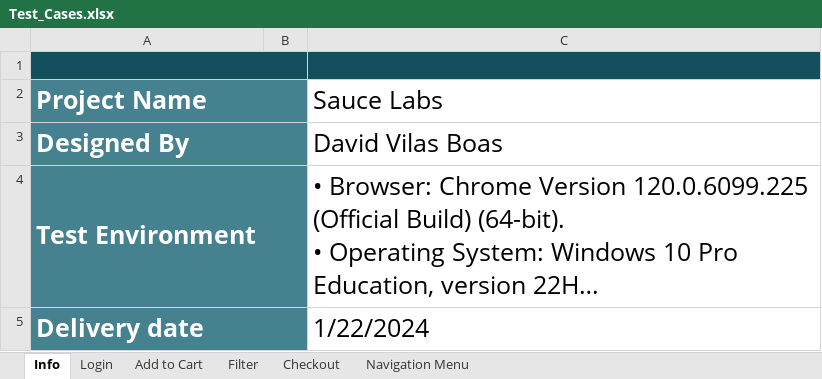
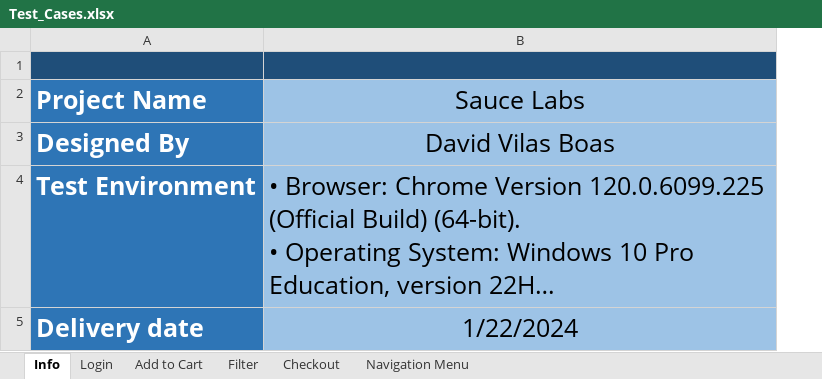
Before and after one commit to SrDavidVilasBoas/Sauce_Labs_Manual_Testing, an Excel workbook: Test_Cases.xlsx, sheet Info, drawn as a sheet; long unchanged cells end in …; values as stored, in another font and other column widths than the file's, no borders; charts and pictures not drawn; removed rows and columns are numbered as before the commit, all else as after; the diff names each change by its address in the sheet, - before the commit and + after, or states it on an @@ line.

```diff
--- a/Test_Cases.xlsx (sheet Info)
+++ b/Test_Cases.xlsx (sheet Info)
-column B, empty
-A1 fill: #134F5C
+A1 fill: #1F4E79
-A1:B1 merged
-B1 fill: #134F5C
+B1 fill: #1F4E79
-A2:A5 fill: #45818E
+A2:A5 fill: #2E75B6
-A2:B2 merged
-B2:B5 fill: none
+B2:B5 fill: #9DC3E6
-B2:B3 alignment: left
+B2:B3 alignment: center
-A3:B3 merged
-A4:B4 merged
-A5:B5 merged
-B5 alignment: left
+B5 alignment: center
```
Also changed, not shown: sheet Login, sheet Checkout, sheet Add to Cart, sheet Navigation Menu, sheet Filter, charts or pictures, problem_user/Problem_User_Test_Cases.xlsx.
